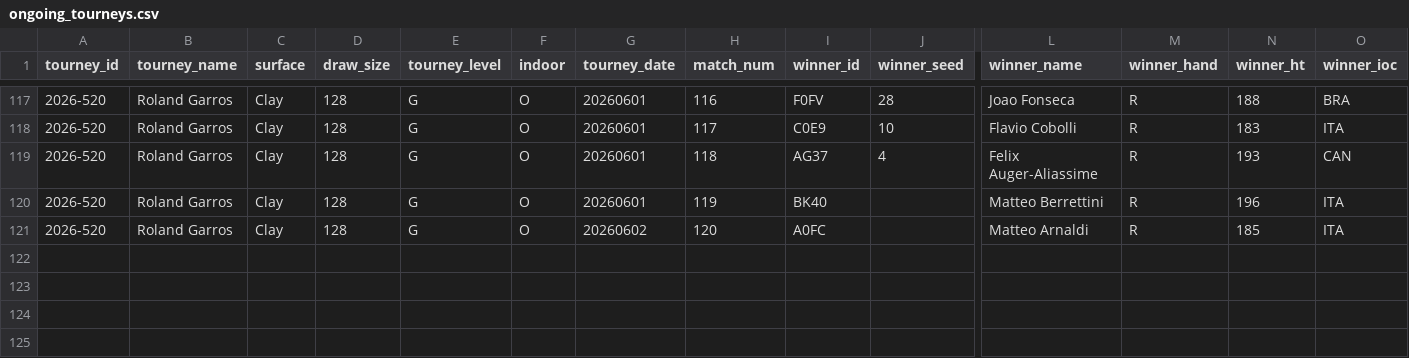
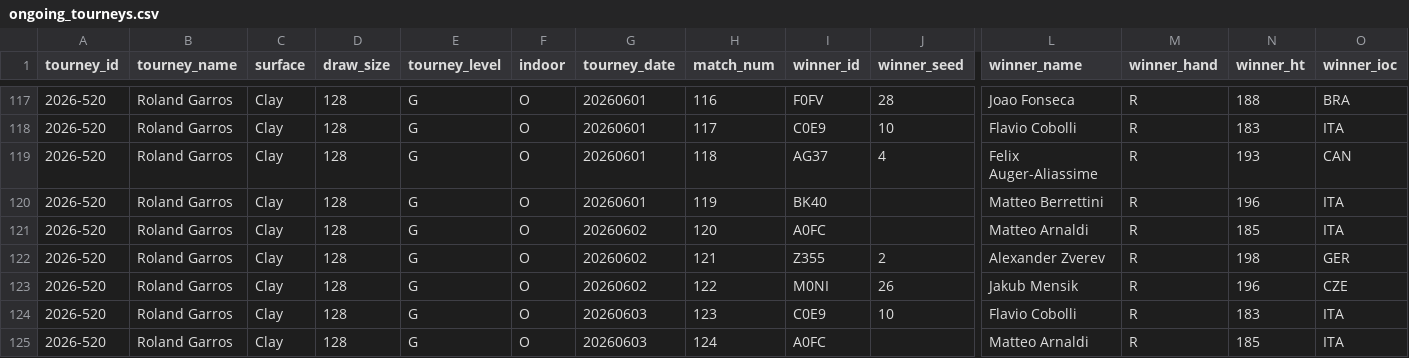
Before and after one commit to gmalbert/tennis-predictions, a CSV file: tml-data/ongoing_tourneys.csv, drawn as a sheet; only a part is shown, gaps mark what is left out; rows hold the shown columns only; the diff names each change by its address in the sheet, - before the commit and + after, or states it on an @@ line.

```diff
--- a/tml-data/ongoing_tourneys.csv
+++ b/tml-data/ongoing_tourneys.csv
+row 122: 2026-520 | Roland Garros | Clay | 128 | G | O | 20260602 | 121 | Z355 | 2 | Alexander Zverev | R | 198 | GER
+row 123: 2026-520 | Roland Garros | Clay | 128 | G | O | 20260602 | 122 | M0NI | 26 | Jakub Mensik | R | 196 | CZE
+row 124: 2026-520 | Roland Garros | Clay | 128 | G | O | 20260603 | 123 | C0E9 | 10 | Flavio Cobolli | R | 183 | ITA
+row 125: 2026-520 | Roland Garros | Clay | 128 | G | O | 20260603 | 124 | A0FC |  | Matteo Arnaldi | R | 185 | ITA
```
Also changed, not shown: data_files/flashscore_odds_history.csv, 3 other files.
